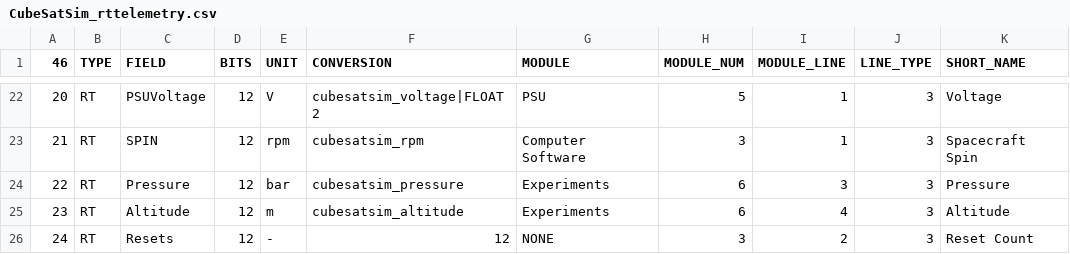
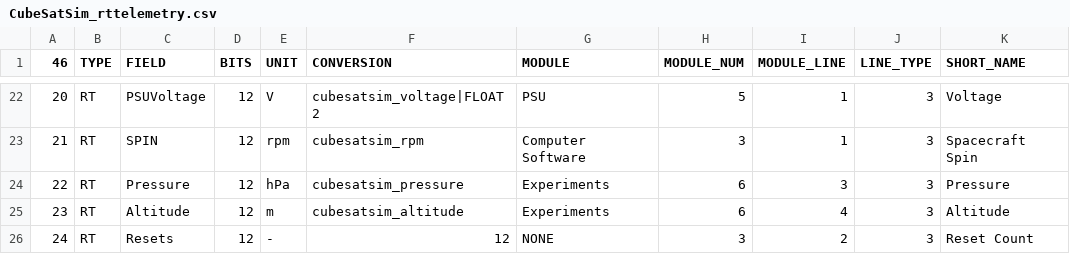
Before and after one commit to ac2cz/FoxTelem, a CSV file: spacecraft/CubeSatSim_rttelemetry.csv, drawn as a sheet; only a part is shown, gaps mark what is left out; the diff names each change by its address in the sheet, - before the commit and + after, or states it on an @@ line.

Commit message:
Updated pressure units for CubeSatSim

```diff
--- a/spacecraft/CubeSatSim_rttelemetry.csv
+++ b/spacecraft/CubeSatSim_rttelemetry.csv
-E24 (UNIT): bar
+E24 (UNIT): hPa
```
